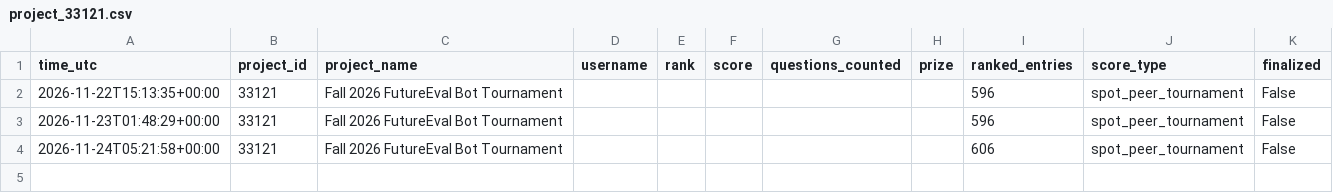
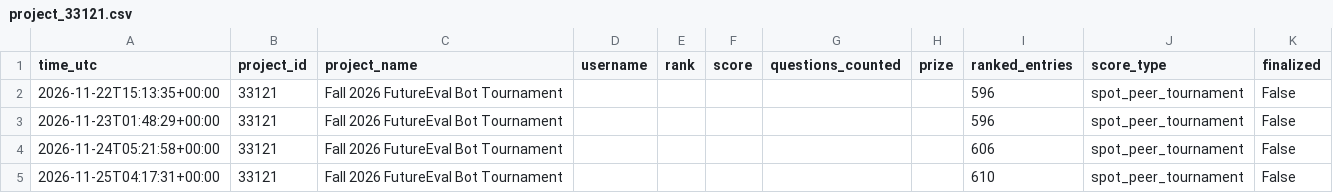
Before and after one commit to Poke1997/metac-firefly26710, a CSV file: track_record/project_33121.csv, drawn as a sheet; the diff names each change by its address in the sheet, - before the commit and + after, or states it on an @@ line.

Commit message:
Bot data: Daily housekeeping run 45545729264

```diff
--- a/track_record/project_33121.csv
+++ b/track_record/project_33121.csv
+row 5: 2026-11-25T04:17:31+00:00 | 33121 | Fall 2026 FutureEval Bot Tournament |  |  |  |  |  | 610 | spot_peer_tournament | False
```
Also changed, not shown: 3 other files.
